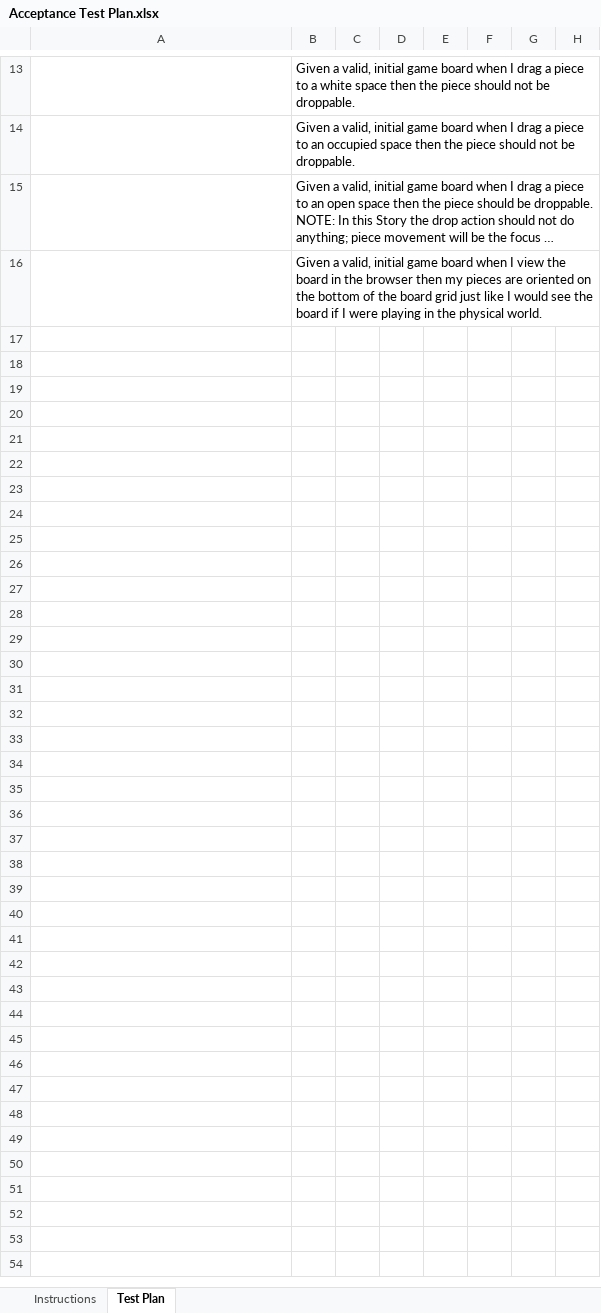
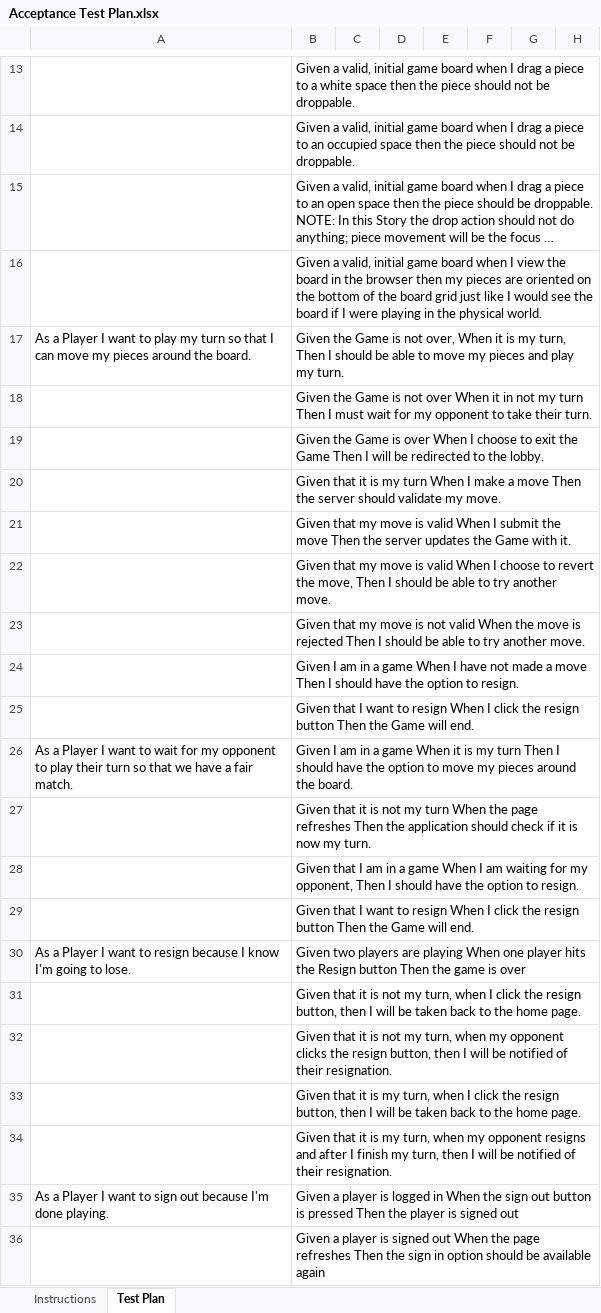
Before and after one commit to gd1808/team-project-2188-swen-261-01-b, an Excel workbook: etc/Acceptance Test Plan.xlsx, sheet Test Plan, drawn as a sheet; only a part is shown, gaps mark what is left out; long unchanged cells end in …; values as stored, in another font and other column widths than the file's, no borders; conditional formats not drawn; the diff covers the shown part only; the diff names each change by its address in the sheet, - before the commit and + after, or states it on an @@ line.

Commit message:
Created acceptance test plan spreadsheet

```diff
--- a/etc/Acceptance Test Plan.xlsx (sheet Test Plan)
+++ b/etc/Acceptance Test Plan.xlsx (sheet Test Plan)
+row 17: As a Player I want to play my turn so that I can move my pieces around the board. | Given the Game is not over, When it is my turn, Then I should be able to move my pieces and play my turn.
+row 18:  | Given the Game is not over When it in not my turn Then I must wait for my opponent to take their turn.
+row 19:  | Given the Game is over When I choose to exit the Game Then I will be redirected to the lobby.
+row 20:  | Given that it is my turn When I make a move Then the server should validate my move.
+row 21:  | Given that my move is valid When I submit the move Then the server updates the Game with it.
+row 22:  | Given that my move is valid When I choose to revert the move, Then I should be able to try another move.
+row 23:  | Given that my move is not valid When the move is rejected Then I should be able to try another move.
+row 24:  | Given I am in a game When I have not made a move Then I should have the option to resign.
+row 25:  | Given that I want to resign When I click the resign button Then the Game will end.
+row 26: As a Player I want to wait for my opponent to play their turn so that we have a fair match. | Given I am in a game When it is my turn Then I should have the option to move my pieces around the board.
+row 27:  | Given that it is not my turn When the page refreshes Then the application should check if it is now my turn.
+row 28:  | Given that I am in a game When I am waiting for my opponent, Then I should have the option to resign.
+row 29:  | Given that I want to resign When I click the resign button Then the Game will end.
+row 30: As a Player I want to resign because I know I'm going to lose. | Given two players are playing When one player hits the Resign button Then the game is over
+row 31:  | Given that it is not my turn, when I click the resign button, then I will be taken back to the home page.
+row 32:  | Given that it is not my turn, when my opponent clicks the resign button, then I will be notified of their resignation.
+row 33:  | Given that it is my turn, when I click the resign button, then I will be taken back to the home page.
+row 34:  | Given that it is my turn, when my opponent resigns and after I finish my turn, then I will be notified of their resignation.
+row 35: As a Player I want to sign out because I'm done playing. | Given a player is logged in When the sign out button is pressed Then the player is signed out
+row 36:  | Given a player is signed out When the page refreshes Then the sign in option should be available again
```
Also changed, not shown: 11 added rows elsewhere in this sheet.
